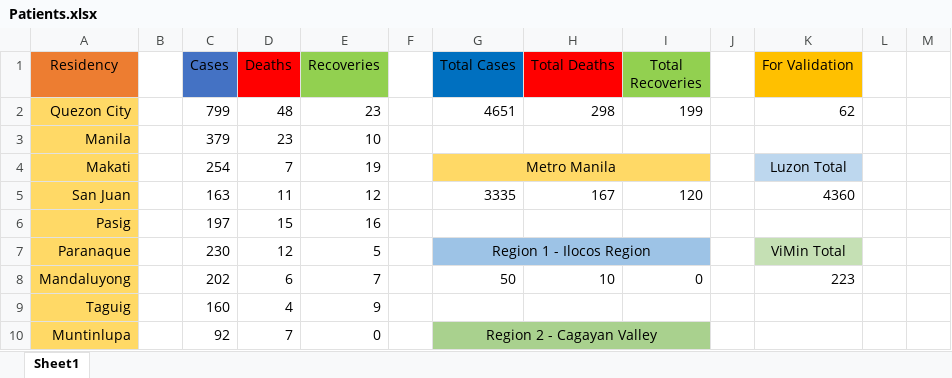
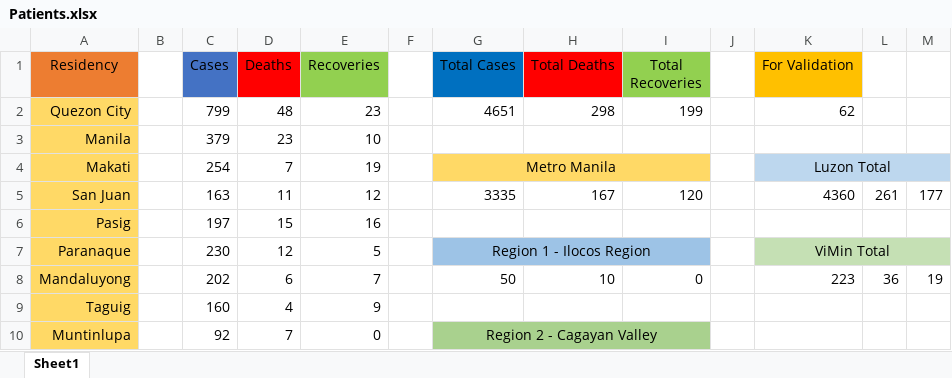
Before and after one commit to joshua-figueroa/phcoronatracker.github.io, an Excel workbook: Patients.xlsx, sheet Sheet1, drawn as a sheet; only a part is shown; values as stored, in another font and other column widths than the file's, no borders; the diff names each change by its address in the sheet, - before the commit and + after, or states it on an @@ line.

Commit message:
Update Patients.xlsx

```diff
--- a/Patients.xlsx (sheet Sheet1)
+++ b/Patients.xlsx (sheet Sheet1)
+K4:M4 merged
-L4:M4 fill: none
+L4:M4 fill: #BDD7EE
-L5: (empty)
+L5: 261
-M5: (empty)
+M5: 177
+K7:M7 merged
-L7:M7 fill: none
+L7:M7 fill: #C5E0B4
-L8: (empty)
+L8: 36
-M8: (empty)
+M8: 19
```
